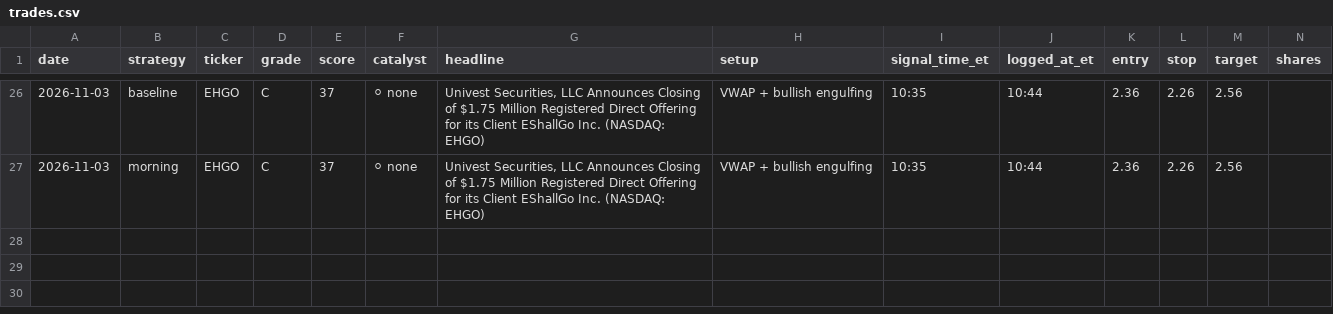
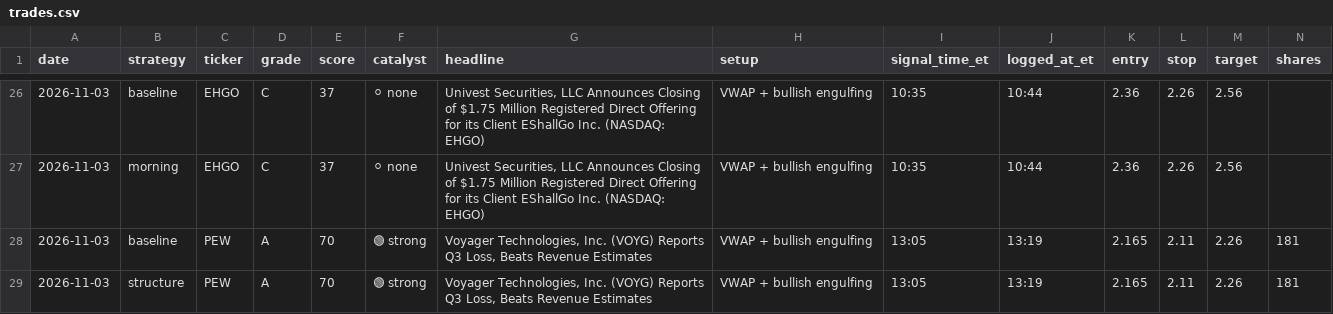
Before and after one commit to aligaam2-art/pennybot, a CSV file: journal/trades.csv, drawn as a sheet; only a part is shown, gaps mark what is left out; rows hold the shown columns only; the diff names each change by its address in the sheet, - before the commit and + after, or states it on an @@ line.

```diff
--- a/journal/trades.csv
+++ b/journal/trades.csv
+row 28: 2026-11-03 | baseline | PEW | A | 70 | 🟢 strong | Voyager Technologies, Inc. (VOYG) Reports Q3 Loss, Beats Revenue Estimates | VWAP + bullish engulfing | 13:05 | 13:19 | 2.165 | 2.11 | 2.26 | 181
+row 29: 2026-11-03 | structure | PEW | A | 70 | 🟢 strong | Voyager Technologies, Inc. (VOYG) Reports Q3 Loss, Beats Revenue Estimates | VWAP + bullish engulfing | 13:05 | 13:19 | 2.165 | 2.11 | 2.26 | 181
```
Also changed, not shown: journal/days/2026-11-03/movers.csv, journal/days/2026-11-03/watchlist.csv, 1 other file.
